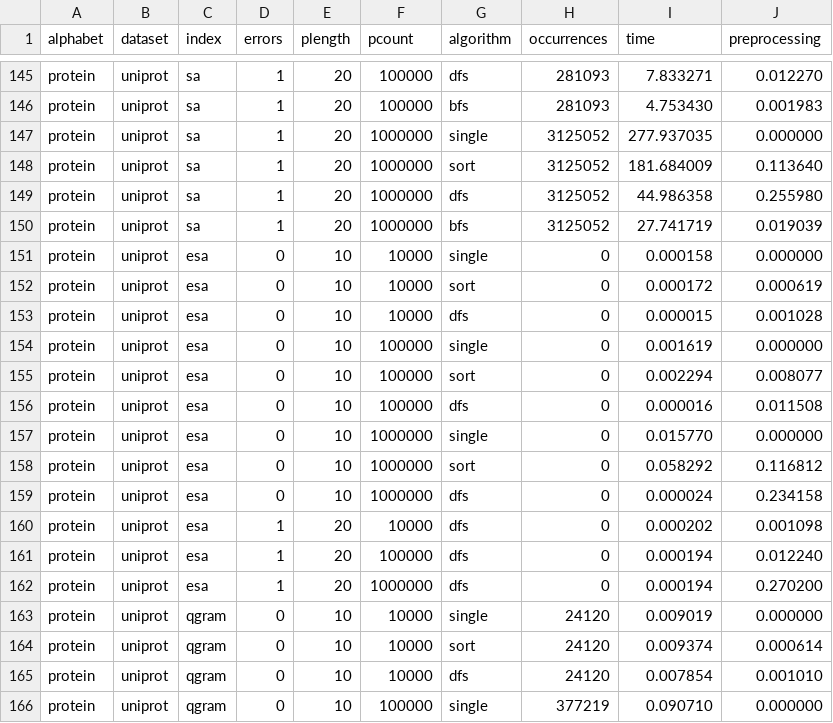
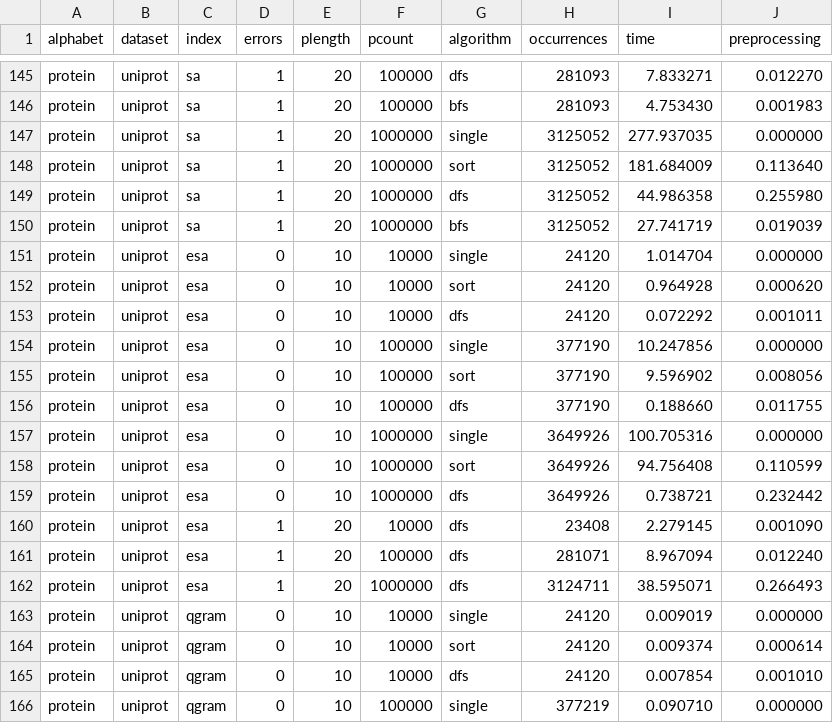
Before and after one commit to seqan/bench, a TSV file: scripts/resources/multi.tsv, drawn as a sheet; only a part is shown, gaps mark what is left out; the diff covers the shown part only.

```diff
--- a/scripts/resources/multi.tsv
+++ b/scripts/resources/multi.tsv
@@ -150,14 +150,14 @@ protein	uniprot	sa	1	20	1000000	dfs	3125052	44.986358	0.255980
 protein	uniprot	sa	1	20	1000000	bfs	3125052	27.741719	0.019039
-protein	uniprot	esa	0	10	10000	single	0	0.000158	0.000000
-protein	uniprot	esa	0	10	10000	sort	0	0.000172	0.000619
-protein	uniprot	esa	0	10	10000	dfs	0	0.000015	0.001028
-protein	uniprot	esa	0	10	100000	single	0	0.001619	0.000000
-protein	uniprot	esa	0	10	100000	sort	0	0.002294	0.008077
-protein	uniprot	esa	0	10	100000	dfs	0	0.000016	0.011508
-protein	uniprot	esa	0	10	1000000	single	0	0.015770	0.000000
-protein	uniprot	esa	0	10	1000000	sort	0	0.058292	0.116812
-protein	uniprot	esa	0	10	1000000	dfs	0	0.000024	0.234158
-protein	uniprot	esa	1	20	10000	dfs	0	0.000202	0.001098
-protein	uniprot	esa	1	20	100000	dfs	0	0.000194	0.012240
-protein	uniprot	esa	1	20	1000000	dfs	0	0.000194	0.270200
+protein	uniprot	esa	0	10	10000	single	24120	1.014704	0.000000
+protein	uniprot	esa	0	10	10000	sort	24120	0.964928	0.000620
+protein	uniprot	esa	0	10	10000	dfs	24120	0.072292	0.001011
+protein	uniprot	esa	0	10	100000	single	377190	10.247856	0.000000
+protein	uniprot	esa	0	10	100000	sort	377190	9.596902	0.008056
+protein	uniprot	esa	0	10	100000	dfs	377190	0.188660	0.011755
+protein	uniprot	esa	0	10	1000000	single	3649926	100.705316	0.000000
+protein	uniprot	esa	0	10	1000000	sort	3649926	94.756408	0.110599
+protein	uniprot	esa	0	10	1000000	dfs	3649926	0.738721	0.232442
+protein	uniprot	esa	1	20	10000	dfs	23408	2.279145	0.001090
+protein	uniprot	esa	1	20	100000	dfs	281071	8.967094	0.012240
+protein	uniprot	esa	1	20	1000000	dfs	3124711	38.595071	0.266493
 protein	uniprot	qgram	0	10	10000	single	24120	0.009019	0.000000
```
Also changed, not shown: 12 removed rows elsewhere in this file, scripts/resources/construct.tsv, scripts/resources/query.tsv, 1 other file.
